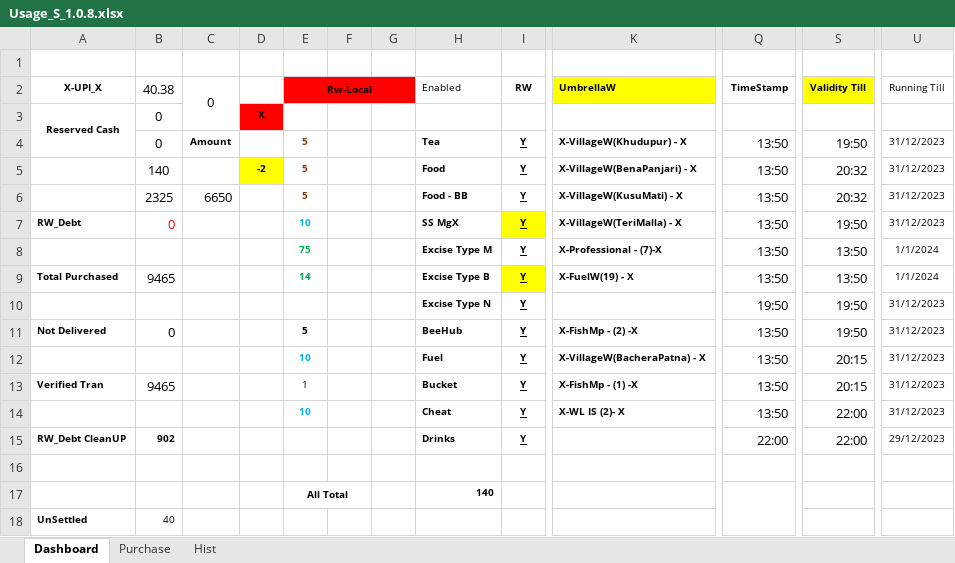
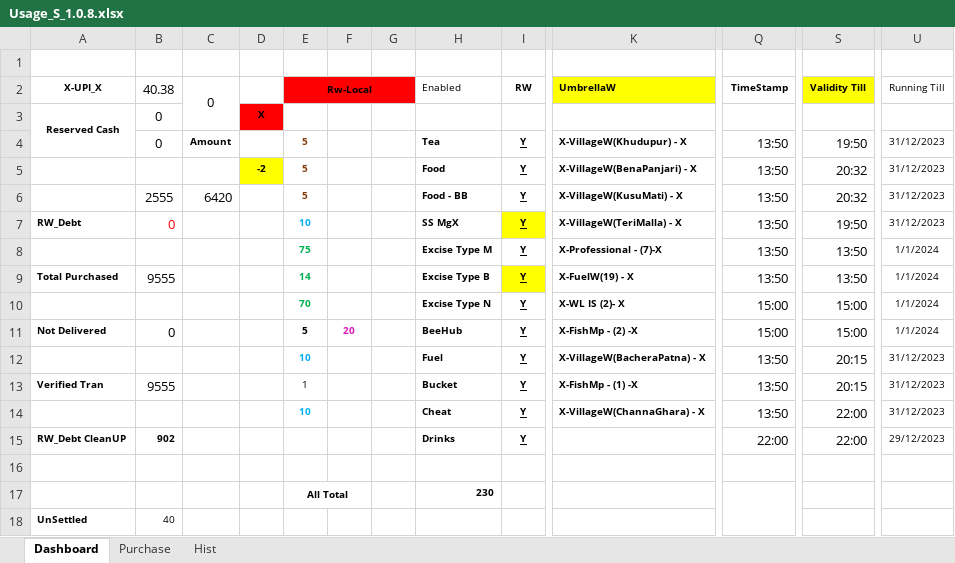
Before and after one commit to sawanCoder11/System_Work_RW, an Excel workbook: Usage_S_1.0.8.xlsx, sheet Dashboard, drawn as a sheet; only a part is shown, gaps mark what is left out; values as stored, in another font and other column widths than the file's, no borders; the diff names each change by its address in the sheet, - before the commit and + after, or states it on an @@ line.

Commit message:
Rw Usage Updates S.1.0.0.5 _3:00PM
Boat Enabled -
InCapacity - [0] , NodeW - [-3] , BirdW - [6] , FuelW - [20] , OnHost - [8+1]
VillageW=[5]
Rw - Local(Left Running With Cost ) - [For Business/Shop/Market only] -

```diff
--- a/Usage_S_1.0.8.xlsx (sheet Dashboard)
+++ b/Usage_S_1.0.8.xlsx (sheet Dashboard)
-B5 (40.38): 140
+B5 (40.38): (empty)
-B6 (40.38): 2325
+B6 (40.38): 2555
-C6 (0): 6650
+C6 (0): 6420
-B9 (40.38): 9465
+B9 (40.38): 9555
-E10 (Rw-Local): (empty)
+E10 (Rw-Local): 70
-K10 (UmbrellaW): (empty)
+K10 (UmbrellaW): X-WL IS (2)- X
-Q10 (TimeStamp): 19:50
+Q10 (TimeStamp): 15:00
-S10:S11 (Validity Till): 19:50
+S10:S11 (Validity Till): 15:00
-U10:U11 (Running Till): 31/12/2023
+U10:U11 (Running Till): 1/1/2024
-F11: (empty)
+F11: 20
-Q11 (TimeStamp): 13:50
+Q11 (TimeStamp): 15:00
-B13 (40.38): 9465
+B13 (40.38): 9555
-K14 (UmbrellaW): X-WL IS (2)- X
+K14 (UmbrellaW): X-VillageW(ChannaGhara) - X
-H17 (Enabled): 140
+H17 (Enabled): 230
```
Also changed, not shown: sheet Purchase, System_2.2.1.xlsx.
